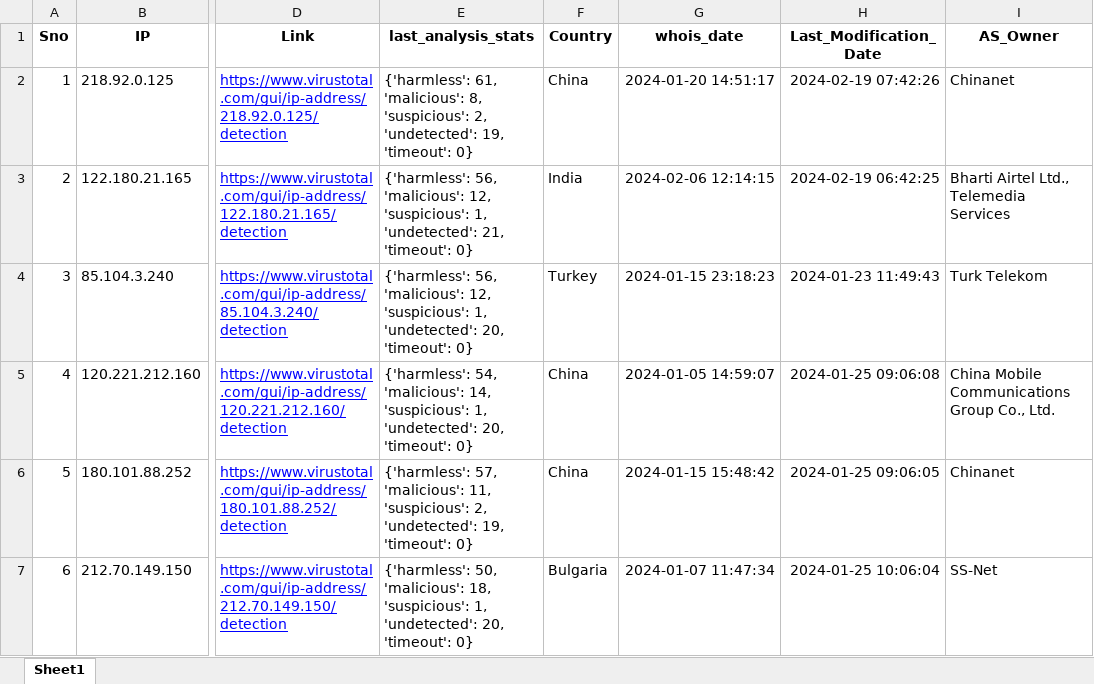
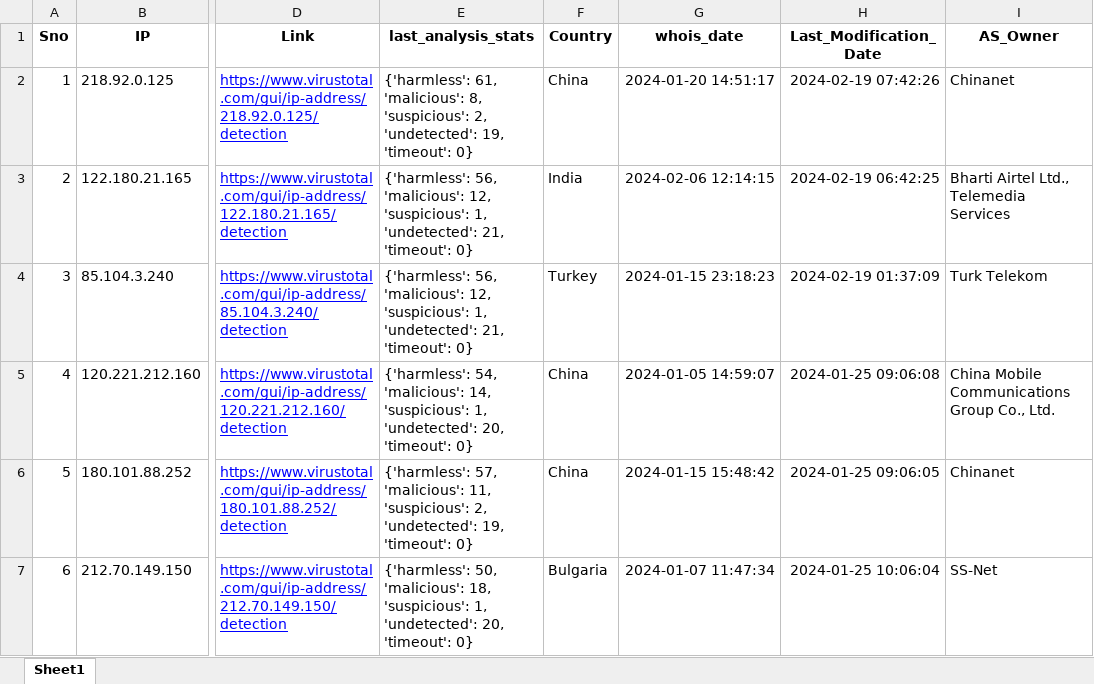
Before and after one commit to ProSehran/testing, an Excel workbook: 1.xlsx, sheet Sheet1, drawn as a sheet; only a part is shown, gaps mark what is left out; values as stored, in another font and other column widths than the file's, no borders; the diff names each change by its address in the sheet, - before the commit and + after, or states it on an @@ line.

Commit message:
Update file with new data

```diff
--- a/1.xlsx (sheet Sheet1)
+++ b/1.xlsx (sheet Sheet1)
-E4 (last_analysis_stats): …1, 'undetected': 20, 'timeout': 0}
+E4 (last_analysis_stats): …1, 'undetected': 21, 'timeout': 0}
-H4 (Last_Modification_Date): 2024-01-23 11:49:43
+H4 (Last_Modification_Date): 2024-02-19 01:37:09
```
